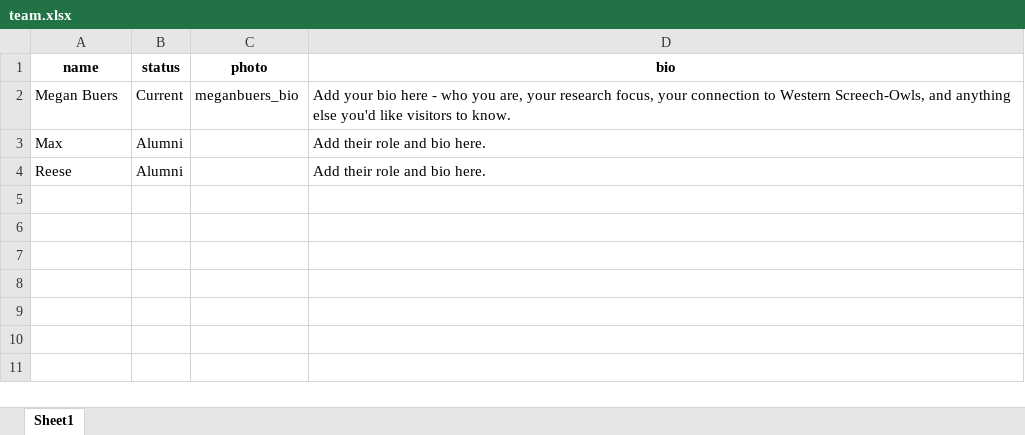
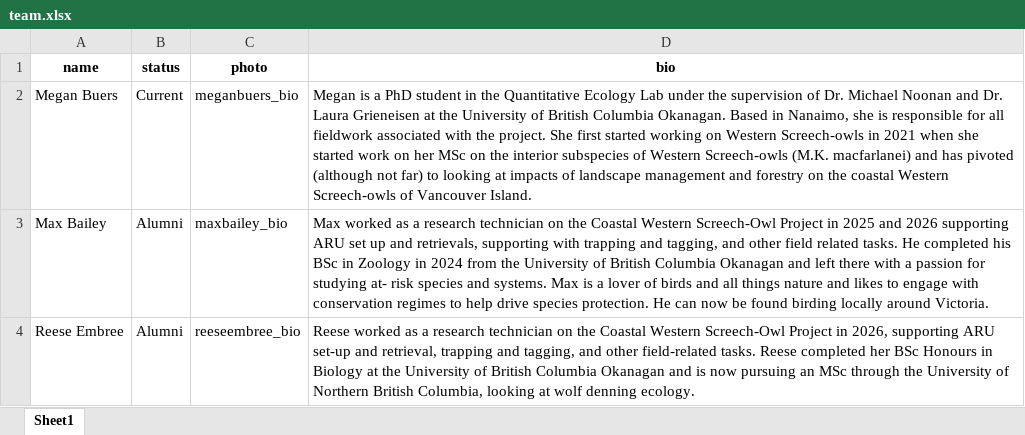
Before and after one commit to bigbirdmegan/WESO_website, an Excel workbook: data/team.xlsx, sheet Sheet1, drawn as a sheet; values as stored, in another font and other column widths than the file's, no borders; removed rows and columns are numbered as before the commit, all else as after; the diff names each change by its address in the sheet, - before the commit and + after, or states it on an @@ line.

```diff
--- a/data/team.xlsx (sheet Sheet1)
+++ b/data/team.xlsx (sheet Sheet1)
-D2 (bio): Add your bio here - who you are, your research focus, your connection to Western Screech-Owls, and anything else you'd like visitors to know.
+D2 (bio): Megan is a PhD student in the Quantitative Ecology Lab under the supervision of Dr. Michael Noonan and Dr. Laura Grieneisen at the University of British Columbia Okanagan. Based in Nanaimo, she is responsible for all fieldwork associated with the project. She first started working on Western Screech-owls in 2021 when she started work on her MSc on the interior subspecies of Western Screech-owls (M.K. macfarlanei) and has pivoted (although not far) to looking at impacts of landscape management and forestry on the coastal Western Screech-owls of Vancouver Island.
-row 3: Max | Alumni |  | Add their role and bio here.
-row 4: Reese | Alumni |  | Add their role and bio here.
+row 3: Max Bailey | Alumni | maxbailey_bio | Max worked as a research technician on the Coastal Western Screech-Owl Project in 2025 and 2026 supporting ARU set up and retrievals, supporting with trapping and tagging, and other field related tasks. He completed his BSc in Zoology in 2024 from the University of British Columbia Okanagan and left there with a passion for studying at- risk species and systems. Max is a lover of birds and all things nature and likes to engage with conservation regimes to help drive species protection. He can now be found birding locally around Victoria.
+row 4: Reese Embree | Alumni | reeseembree_bio | Reese worked as a research technician on the Coastal Western Screech-Owl Project in 2026, supporting ARU set-up and retrieval, trapping and tagging, and other field-related tasks. Reese completed her BSc Honours in Biology at the University of British Columbia Okanagan and is now pursuing an MSc through the University of Northern British Columbia, looking at wolf denning ecology.
```
Also changed, not shown: data/call_log.xlsx, 30 other files.
